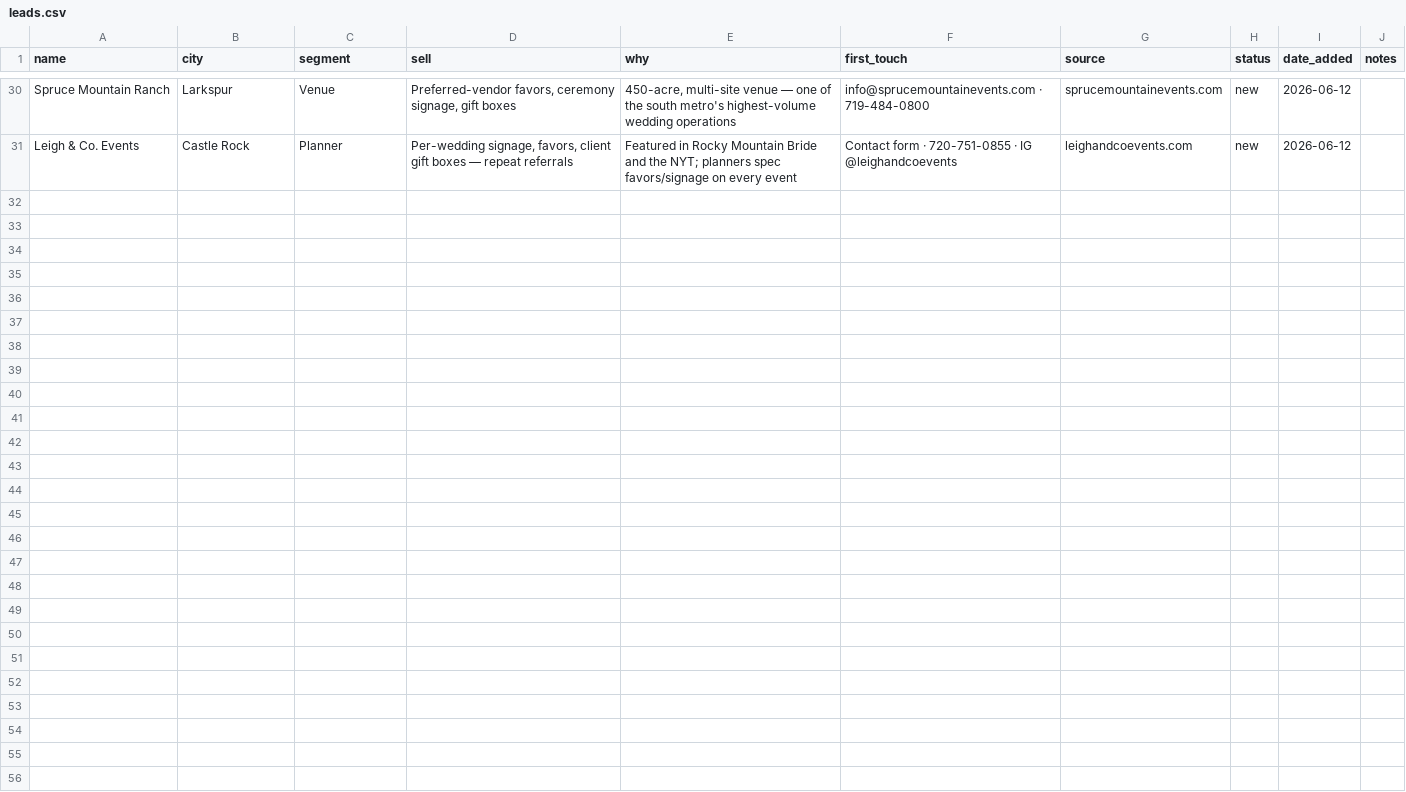
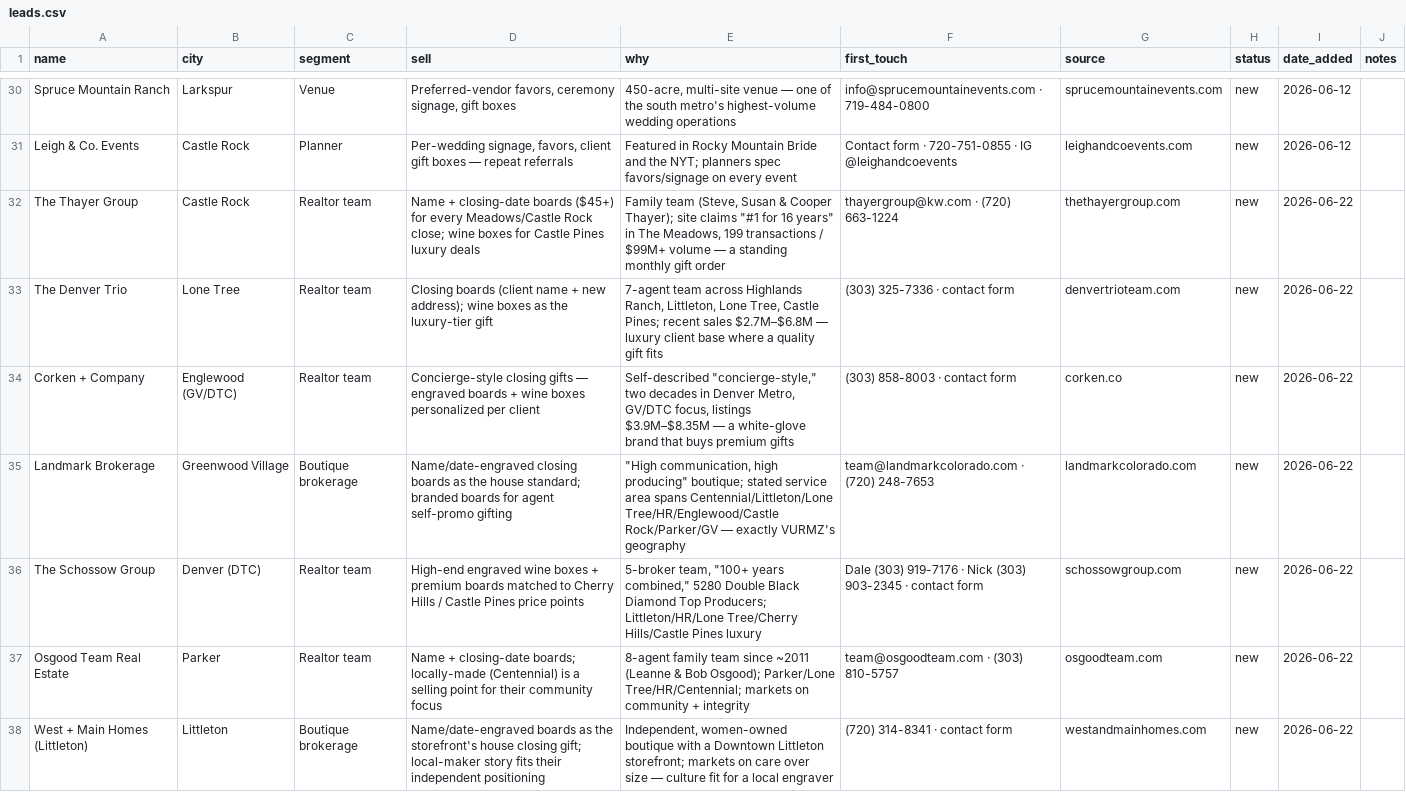
Before and after one commit to lamacoid/Vurmz.com, a CSV file: vurmz-control/leads.csv, drawn as a sheet; only a part is shown, gaps mark what is left out; the diff covers the shown part only; the diff names each change by its address in the sheet, - before the commit and + after, or states it on an @@ line.

Commit message:
Leads: weekly refresh — 13 new (realtors/offices)

```diff
--- a/vurmz-control/leads.csv
+++ b/vurmz-control/leads.csv
+row 32: The Thayer Group | Castle Rock | Realtor team | Name + closing-date boards ($45+) for every Meadows/Castle Rock close; wine boxes for Castle Pines luxury deals | Family team (Steve, Susan & Cooper Thayer); site claims "#1 for 16 years" in The Meadows, 199 transactions / $99M+ volume — a standing monthly gift order | thayergroup@kw.com · (720) 663-1224 | thethayergroup.com | new | 2026-06-22
+row 33: The Denver Trio | Lone Tree | Realtor team | Closing boards (client name + new address); wine boxes as the luxury-tier gift | 7-agent team across Highlands Ranch, Littleton, Lone Tree, Castle Pines; recent sales $2.7M–$6.8M — luxury client base where a quality gift fits | (303) 325-7336 · contact form | denvertrioteam.com | new | 2026-06-22
+row 34: Corken + Company | Englewood (GV/DTC) | Realtor team | Concierge-style closing gifts — engraved boards + wine boxes personalized per client | Self-described "concierge-style," two decades in Denver Metro, GV/DTC focus, listings $3.9M–$8.35M — a white-glove brand that buys premium gifts | (303) 858-8003 · contact form | corken.co | new | 2026-06-22
+row 35: Landmark Brokerage | Greenwood Village | Boutique brokerage | Name/date-engraved closing boards as the house standard; branded boards for agent self-promo gifting | "High communication, high producing" boutique; stated service area spans Centennial/Littleton/Lone Tree/HR/Englewood/Castle Rock/Parker/GV — exactly VURMZ's geography | team@landmarkcolorado.com · (720) 248-7653 | landmarkcolorado.com | new | 2026-06-22
+row 36: The Schossow Group | Denver (DTC) | Realtor team | High-end engraved wine boxes + premium boards matched to Cherry Hills / Castle Pines price points | 5-broker team, "100+ years combined," 5280 Double Black Diamond Top Producers; Littleton/HR/Lone Tree/Cherry Hills/Castle Pines luxury | Dale (303) 919-7176 · Nick (303) 903-2345 · contact form | schossowgroup.com | new | 2026-06-22
+row 37: Osgood Team Real Estate | Parker | Realtor team | Name + closing-date boards; locally-made (Centennial) is a selling point for their community focus | 8-agent family team since ~2011 (Leanne & Bob Osgood); Parker/Lone Tree/HR/Centennial; markets on community + integrity | team@osgoodteam.com · (303) 810-5757 | osgoodteam.com | new | 2026-06-22
+row 38: West + Main Homes (Littleton) | Littleton | Boutique brokerage | Name/date-engraved boards as the storefront's house closing gift; local-maker story fits their independent positioning | Independent, women-owned boutique with a Downtown Littleton storefront; markets on care over size — culture fit for a local engraver | (720) 314-8341 · contact form | westandmainhomes.com | new | 2026-06-22
```
Also changed, not shown: 6 added rows elsewhere in this file, 1 other file.
